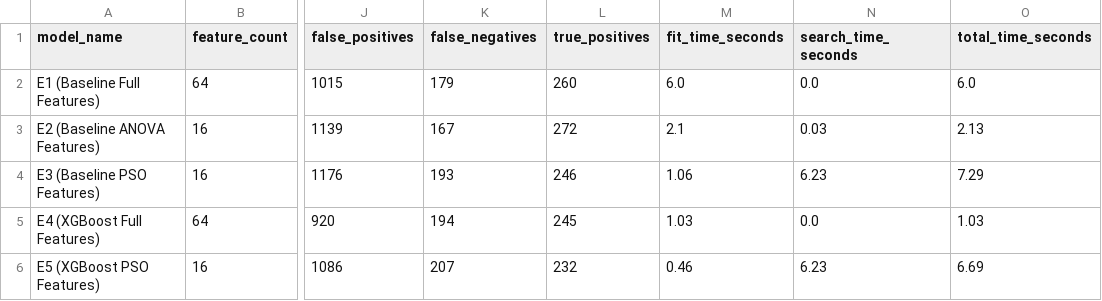
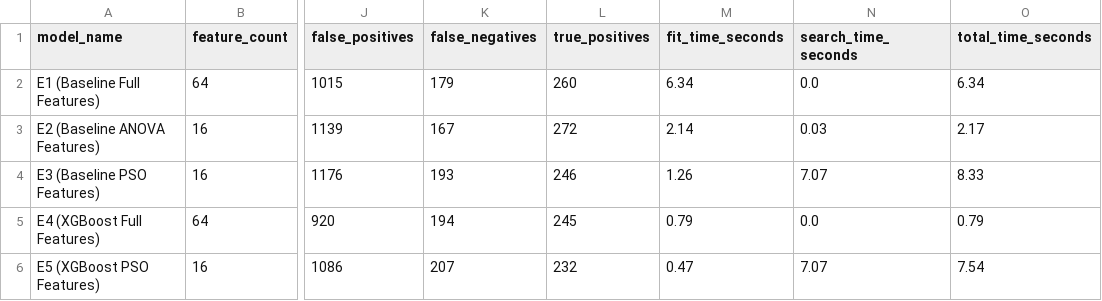
Before and after one commit to hayd6/Global, a CSV file: outputs/controlled_benchmark/metrics_comparison_pit.csv, drawn as a sheet; only a part is shown, gaps mark what is left out; the diff names each change by its address in the sheet, - before the commit and + after, or states it on an @@ line.

```diff
--- a/outputs/controlled_benchmark/metrics_comparison_pit.csv
+++ b/outputs/controlled_benchmark/metrics_comparison_pit.csv
-M2 (fit_time_seconds): 6.0
+M2 (fit_time_seconds): 6.34
-O2 (total_time_seconds): 6.0
+O2 (total_time_seconds): 6.34
-M3 (fit_time_seconds): 2.1
+M3 (fit_time_seconds): 2.14
-O3 (total_time_seconds): 2.13
+O3 (total_time_seconds): 2.17
-M4 (fit_time_seconds): 1.06
+M4 (fit_time_seconds): 1.26
-N4 (search_time_seconds): 6.23
+N4 (search_time_seconds): 7.07
-O4 (total_time_seconds): 7.29
+O4 (total_time_seconds): 8.33
-M5 (fit_time_seconds): 1.03
+M5 (fit_time_seconds): 0.79
-O5 (total_time_seconds): 1.03
+O5 (total_time_seconds): 0.79
-M6 (fit_time_seconds): 0.46
+M6 (fit_time_seconds): 0.47
-N6 (search_time_seconds): 6.23
+N6 (search_time_seconds): 7.07
-O6 (total_time_seconds): 6.69
+O6 (total_time_seconds): 7.54
```
Also changed, not shown: outputs/controlled_benchmark/baseline_metrics_pit.csv, outputs/controlled_benchmark/pso_convergence_pit.csv, 5 other files.
